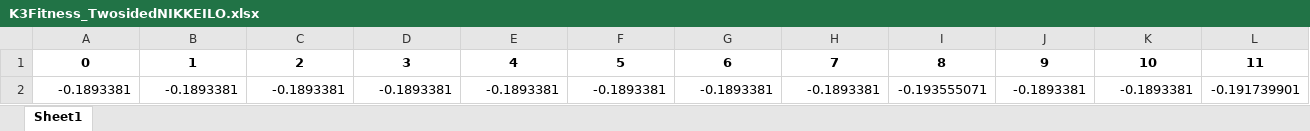
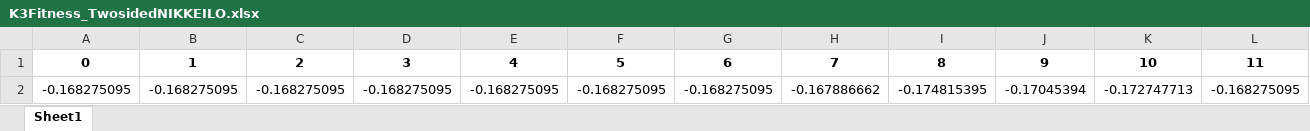
Before and after one commit to saadshakeel1357/Portfolio_Optimization_BSP6, an Excel workbook: K3Fitness_TwosidedNIKKEILO.xlsx, sheet Sheet1, drawn as a sheet; only a part is shown; values as stored, in another font and other column widths than the file's, no borders; removed rows and columns are numbered as before the commit, all else as after; rows hold the shown columns only; the diff names each change by its address in the sheet, - before the commit and + after, or states it on an @@ line.

```diff
--- a/K3Fitness_TwosidedNIKKEILO.xlsx (sheet Sheet1)
+++ b/K3Fitness_TwosidedNIKKEILO.xlsx (sheet Sheet1)
-row 2: -0.1893381 | -0.1893381 | -0.1893381 | -0.1893381 | -0.1893381 | -0.1893381 | -0.1893381 | -0.1893381 | -0.193555071 | -0.1893381 | -0.1893381 | -0.191739901
+row 2: -0.168275095 | -0.168275095 | -0.168275095 | -0.168275095 | -0.168275095 | -0.168275095 | -0.168275095 | -0.167886662 | -0.174815395 | -0.17045394 | -0.172747713 | -0.168275095
```
Also changed, not shown: K3Entropy_TwosidedNIKKEILO.xlsx, K3adaptiveNikkeiLO.xlsx, 21 other files.
